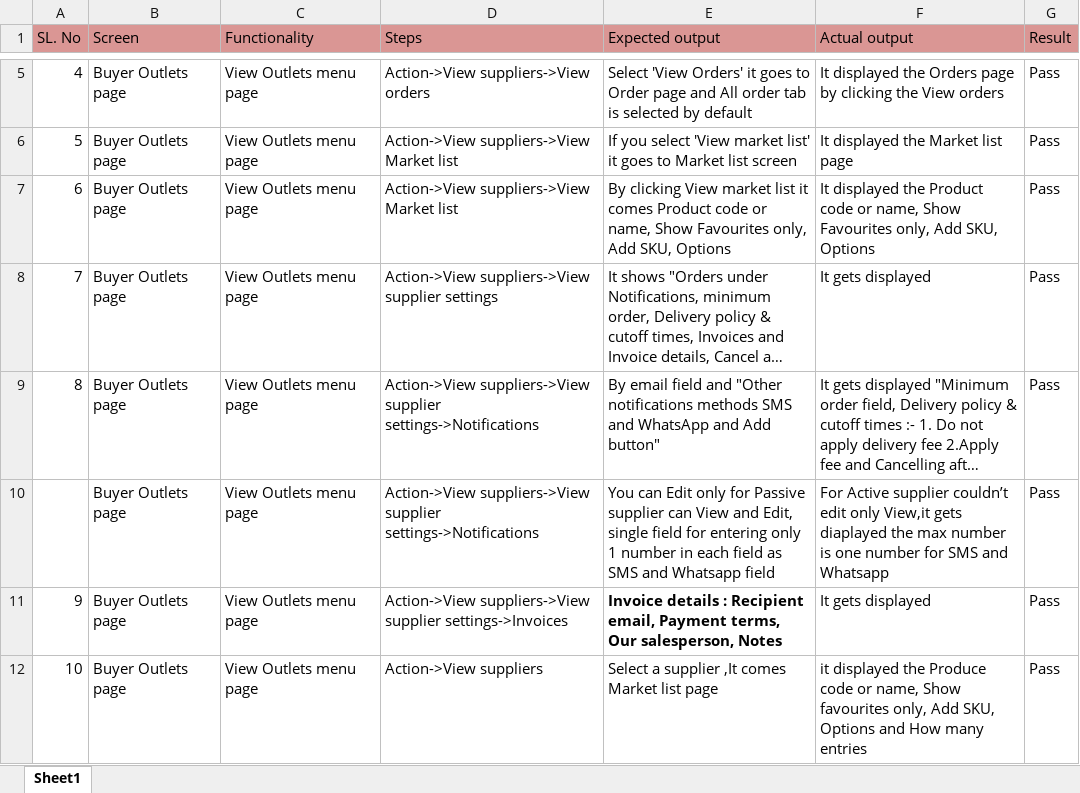
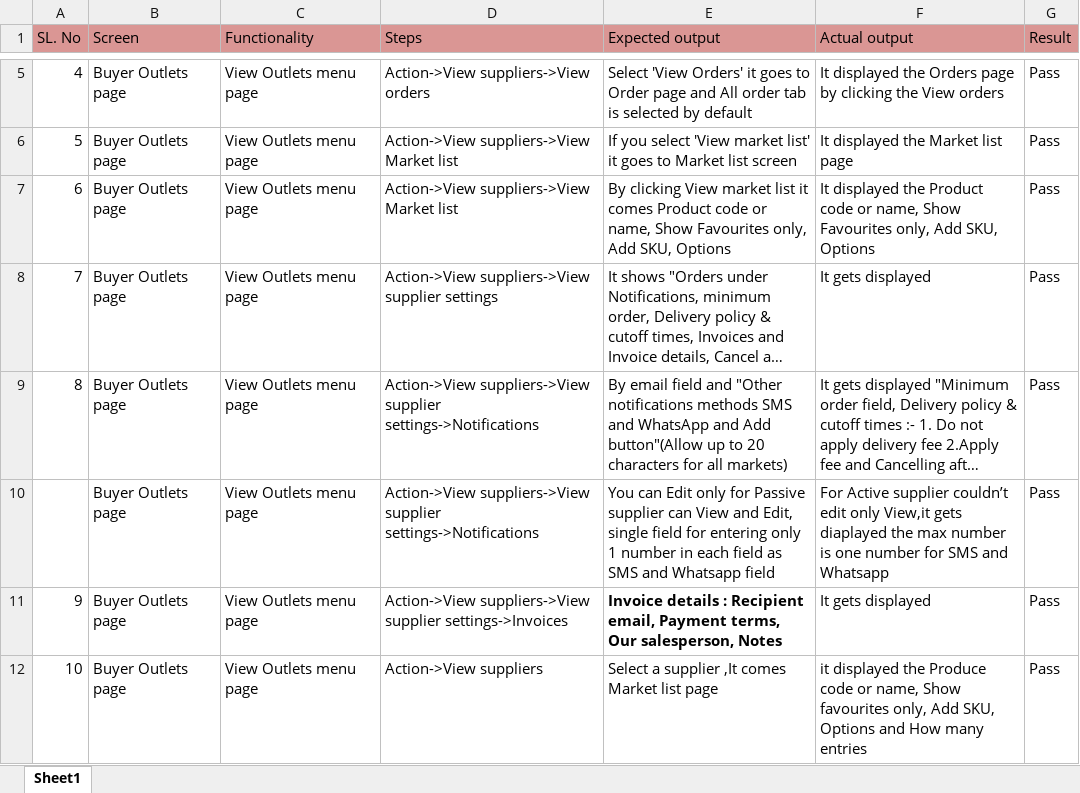
Before and after one commit to shwethazeemart/buyerautomation, an Excel workbook: Buyer hub/Outlets/Manual testcases/Outlets-View suppliers.xlsx, sheet Sheet1, drawn as a sheet; only a part is shown, gaps mark what is left out; long unchanged cells end in …; values as stored, in another font and other column widths than the file's, no borders; the diff names each change by its address in the sheet, - before the commit and + after, or states it on an @@ line.

```diff
--- a/Buyer hub/Outlets/Manual testcases/Outlets-View suppliers.xlsx (sheet Sheet1)
+++ b/Buyer hub/Outlets/Manual testcases/Outlets-View suppliers.xlsx (sheet Sheet1)
-E9 (Expected output): …and Add button"
+E9 (Expected output): …and Add button"(Allow up to 20 characters for all markets)
```
Also changed, not shown: Admin/Suppliers/Manual testcases/Supplier lising page.xlsx, Buyer hub/Outlets/Manual testcases/Outlet Details testcases.xlsx, 12 other files.
